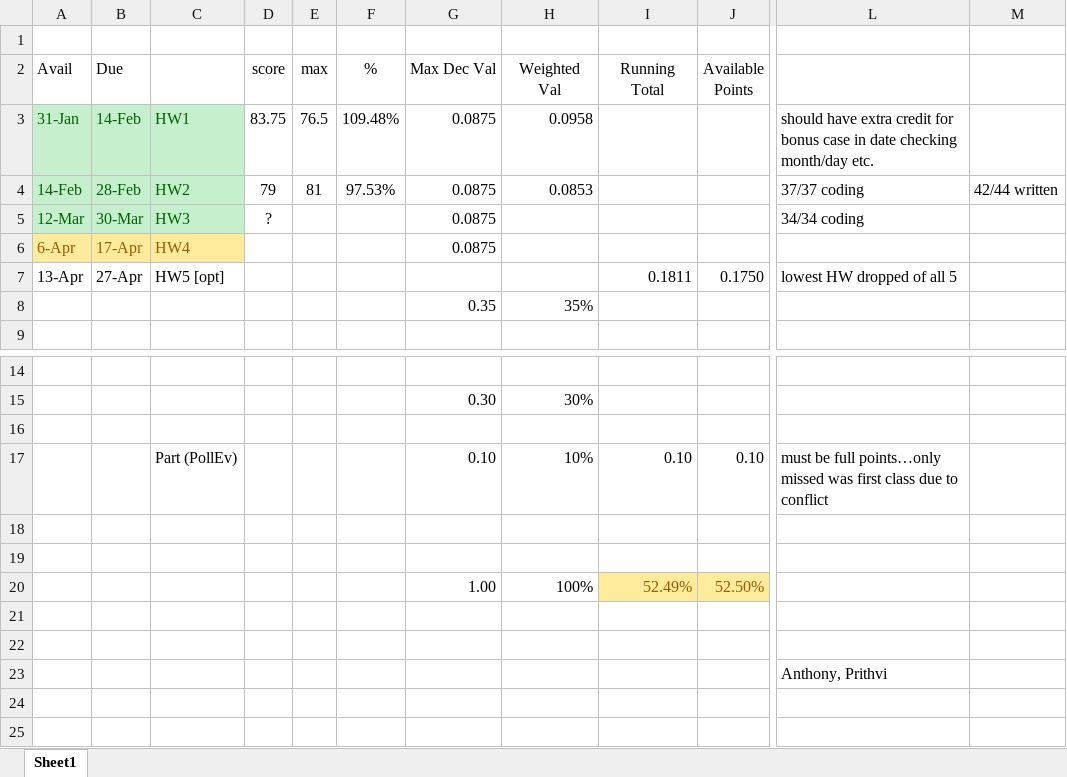
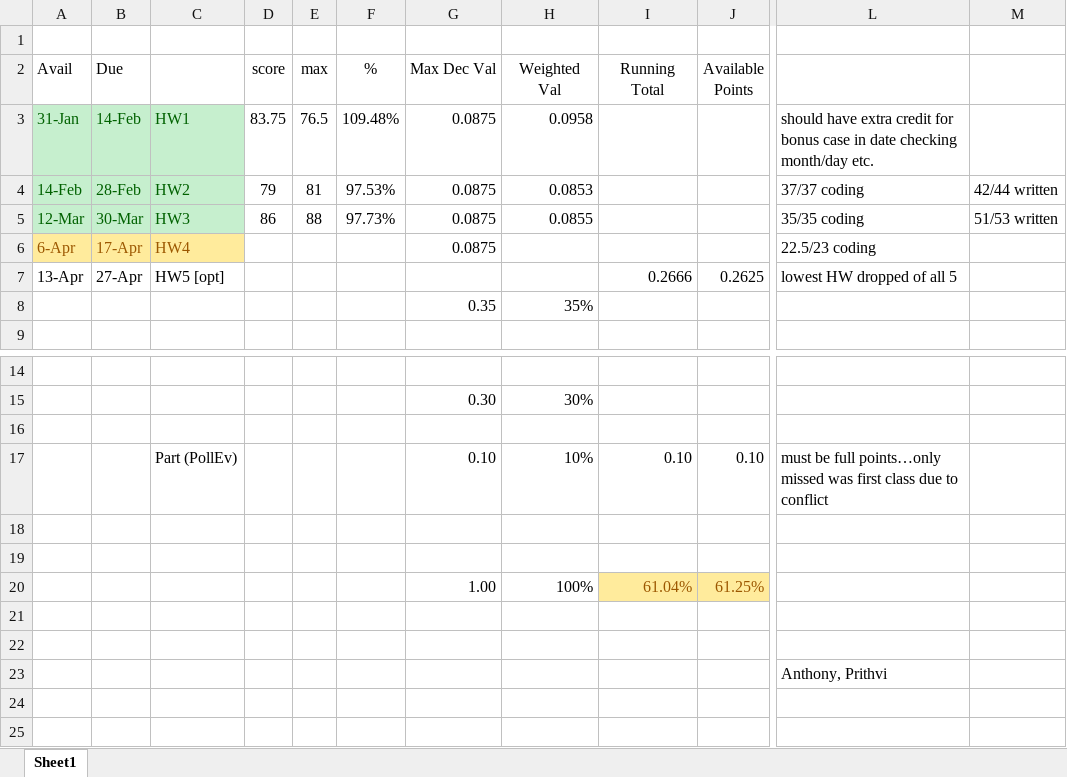
Before and after one commit to rockett-m/CS0135, an Excel workbook: GradeCalcCS135.xlsx, sheet Sheet1, drawn as a sheet; only a part is shown, gaps mark what is left out; values as stored, in another font and other column widths than the file's, no borders; the diff names each change by its address in the sheet, - before the commit and + after, or states it on an @@ line.

```diff
--- a/GradeCalcCS135.xlsx (sheet Sheet1)
+++ b/GradeCalcCS135.xlsx (sheet Sheet1)
-D5 (score): ?
+D5 (score): 86
-E5 (max): (empty)
+E5 (max): 88
-F5 (%): (empty)
+F5 (%): 97.73%
-H5 (Weighted Val): (empty)
+H5 (Weighted Val): 0.0855
-L5: 34/34 coding
+L5: 35/35 coding
-M5: (empty)
+M5: 51/53 written
-L6: (empty)
+L6: 22.5/23 coding
-I7 (Running Total): 0.1811
+I7 (Running Total): 0.2666
-J7 (Available Points): 0.1750
+J7 (Available Points): 0.2625
-I20 (Running Total): 52.49%
+I20 (Running Total): 61.04%
-J20 (Available Points): 52.50%
+J20 (Available Points): 61.25%
```
Also changed, not shown: 3 other files.
